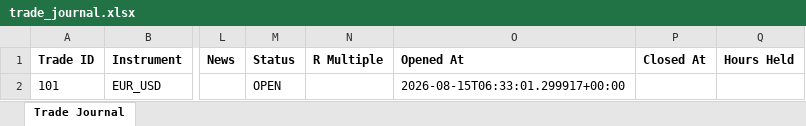
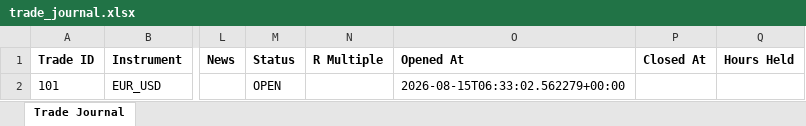
Before and after one commit to wxthesparthaaa/Claude-Trade-Agent, an Excel workbook: trade_journal.xlsx, sheet Trade Journal, drawn as a sheet; only a part is shown, gaps mark what is left out; values as stored, in another font and other column widths than the file's, no borders; the diff names each change by its address in the sheet, - before the commit and + after, or states it on an @@ line.

Commit message:
Update trade_journal.xlsx

```diff
--- a/trade_journal.xlsx (sheet Trade Journal)
+++ b/trade_journal.xlsx (sheet Trade Journal)
-O2 (Opened At): 2026-08-15T06:33:01.299917+00:00
+O2 (Opened At): 2026-08-15T06:33:02.562279+00:00
```
